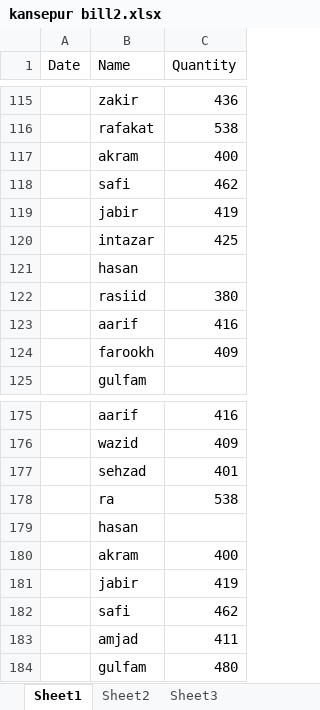
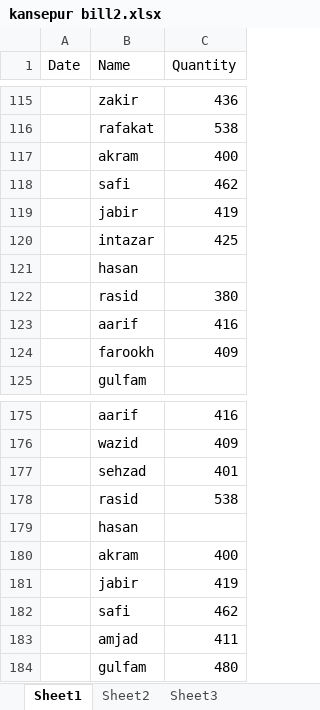
Before and after one commit to noushadkhan01/kansepur-flyash-project, an Excel workbook: bill2/kansepur bill2.xlsx, sheet Sheet1, drawn as a sheet; only a part is shown, gaps mark what is left out; values as stored, in another font and other column widths than the file's, no borders; the diff names each change by its address in the sheet, - before the commit and + after, or states it on an @@ line.

Commit message:
Add files via upload

```diff
--- a/bill2/kansepur bill2.xlsx (sheet Sheet1)
+++ b/bill2/kansepur bill2.xlsx (sheet Sheet1)
-B122 (Name): rasiid
+B122 (Name): rasid
-B178 (Name): ra
+B178 (Name): rasid
```
